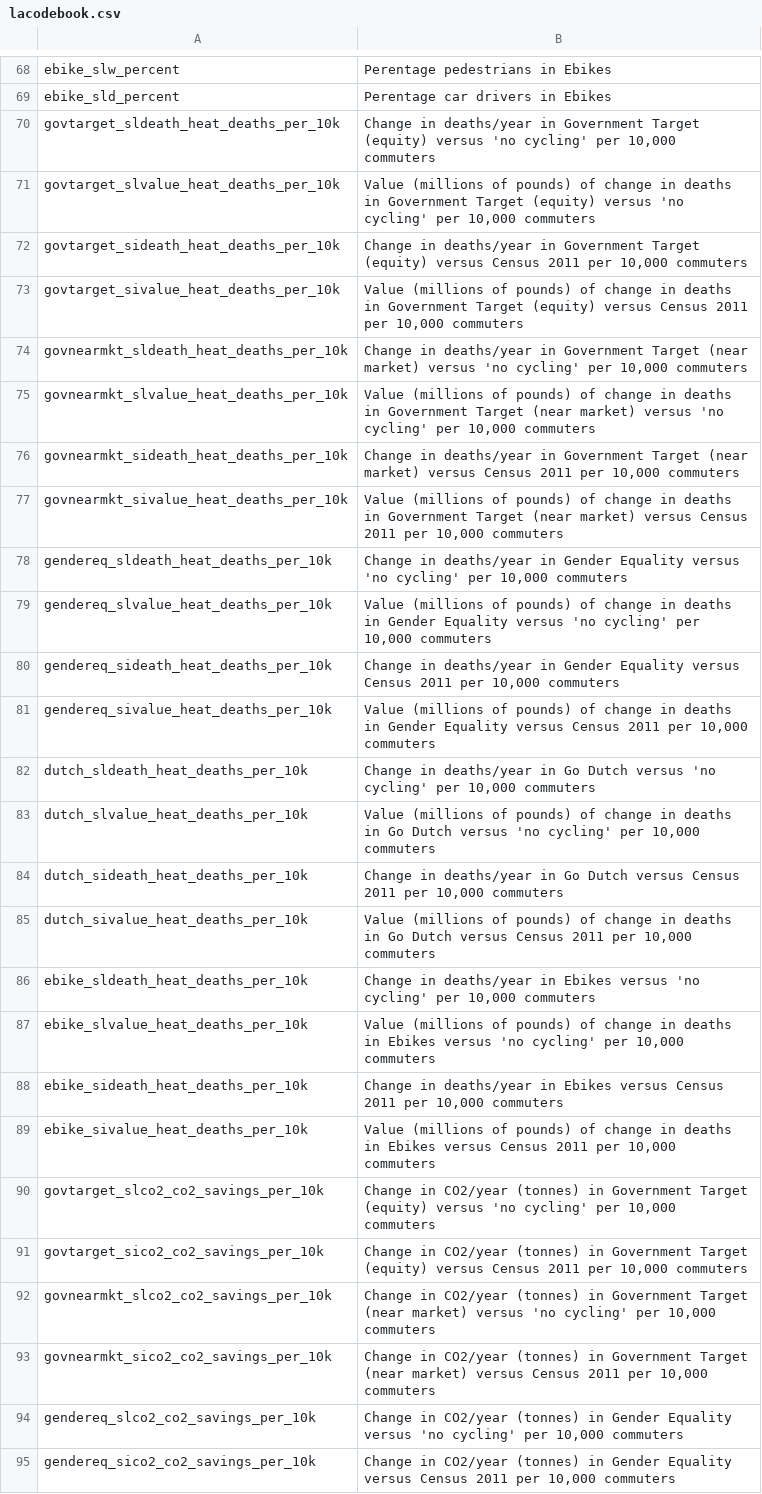
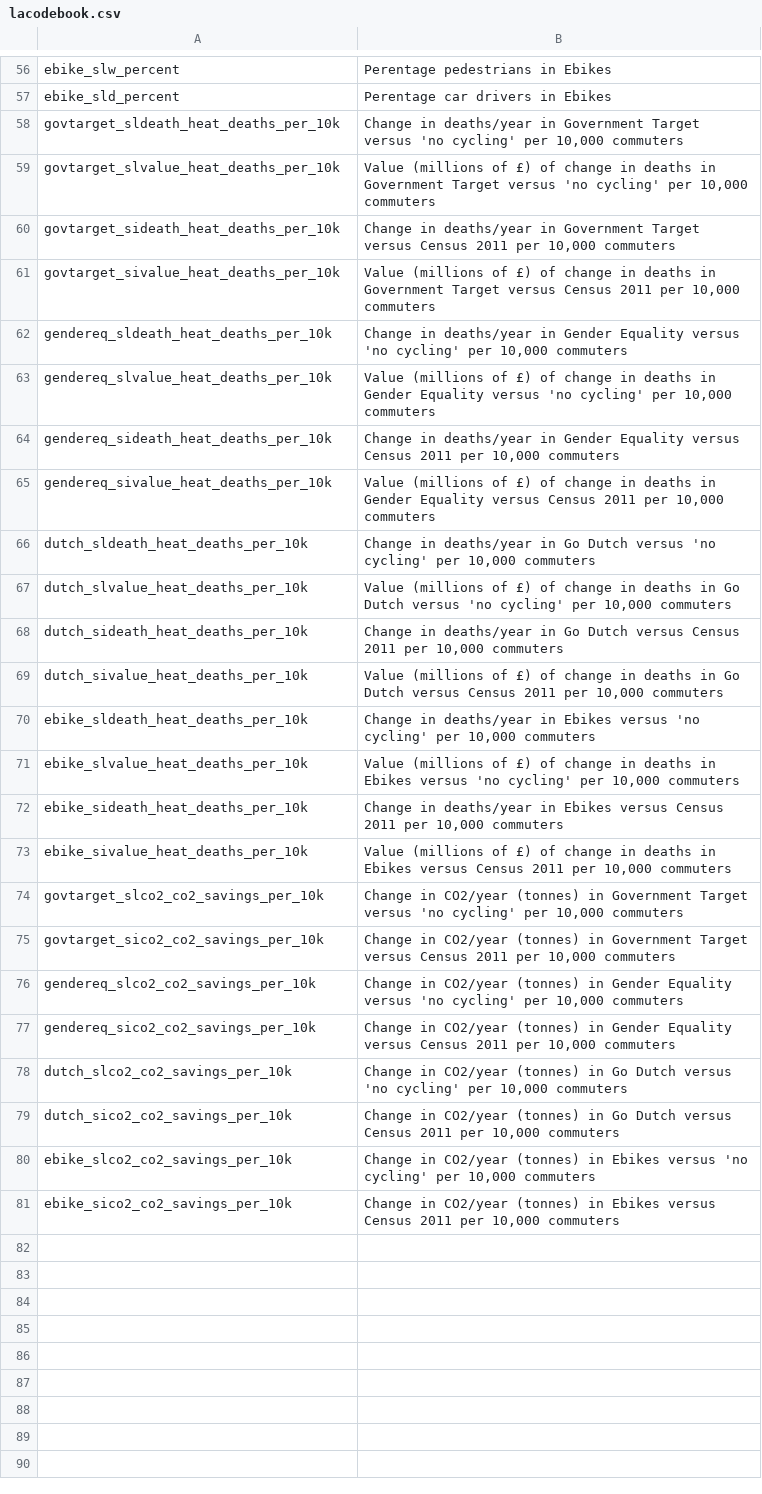
Before and after one commit to npct/pct-shiny, a CSV file: regions_www/lacodebook.csv, drawn as a sheet; only a part is shown, gaps mark what is left out; the shorter side is filled out with more unchanged rows; removed rows and columns are numbered as before the commit, all else as after; the diff covers the shown part only; the diff names each change by its address in the sheet, - before the commit and + after, or states it on an @@ line.

Commit message:
Revert Local Authority map changes
This map is used in existing news sites and the data for it hasn't been
updated with near market values.  I think it is best left alone.

```diff
--- a/regions_www/lacodebook.csv
+++ b/regions_www/lacodebook.csv
-B58: …Government Target (equity) versus 'no…
+B58: …Government Target versus 'no…
-B59: …(millions of pounds) of change in deaths in Government Target (equity) versus 'no…
+B59: …(millions of £) of change in deaths in Government Target versus 'no…
-B60: …Government Target (equity) versus Census…
+B60: …Government Target versus Census…
-B61: …(millions of pounds) of change in deaths in Government Target (equity) versus Census…
+B61: …(millions of £) of change in deaths in Government Target versus Census…
-row 74: govnearmkt_sldeath_heat_deaths_per_10k | Change in deaths/year in Government Target (near market) versus 'no cycling' per 10,000 commuters
-row 75: govnearmkt_slvalue_heat_deaths_per_10k | Value (millions of pounds) of change in deaths in Government Target (near market) versus 'no cycling' per 10,000 commuters
-row 76: govnearmkt_sideath_heat_deaths_per_10k | Change in deaths/year in Government Target (near market) versus Census 2011 per 10,000 commuters
-row 77: govnearmkt_sivalue_heat_deaths_per_10k | Value (millions of pounds) of change in deaths in Government Target (near market) versus Census 2011 per 10,000 commuters
-B63: …(millions of pounds) of change…
+B63: …(millions of £) of change…
-B65: …(millions of pounds) of change…
+B65: …(millions of £) of change…
-B67: …(millions of pounds) of change…
+B67: …(millions of £) of change…
-B69: …(millions of pounds) of change…
+B69: …(millions of £) of change…
-B71: …(millions of pounds) of change…
+B71: …(millions of £) of change…
-B73: …(millions of pounds) of change…
+B73: …(millions of £) of change…
-B74: …Government Target (equity) versus 'no…
+B74: …Government Target versus 'no…
-B75: …Government Target (equity) versus Census…
+B75: …Government Target versus Census…
-row 92: govnearmkt_slco2_co2_savings_per_10k | Change in CO2/year (tonnes) in Government Target (near market) versus 'no cycling' per 10,000 commuters
-row 93: govnearmkt_sico2_co2_savings_per_10k | Change in CO2/year (tonnes) in Government Target (near market) versus Census 2011 per 10,000 commuters
```
Also changed, not shown: 12 removed rows and 18 edited cells elsewhere in this file, 1 other file.
